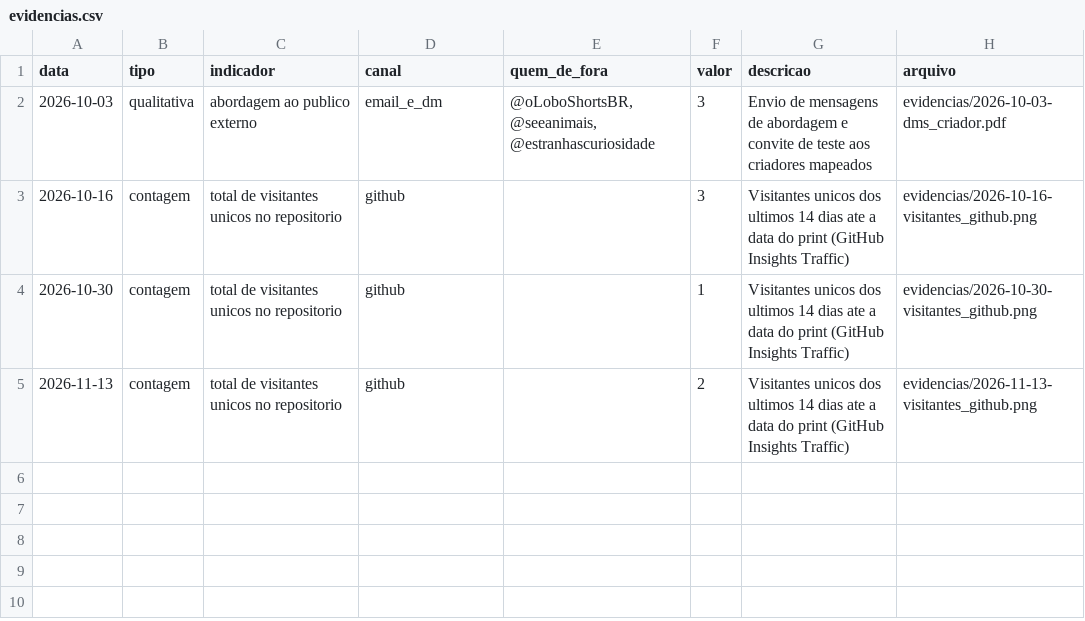
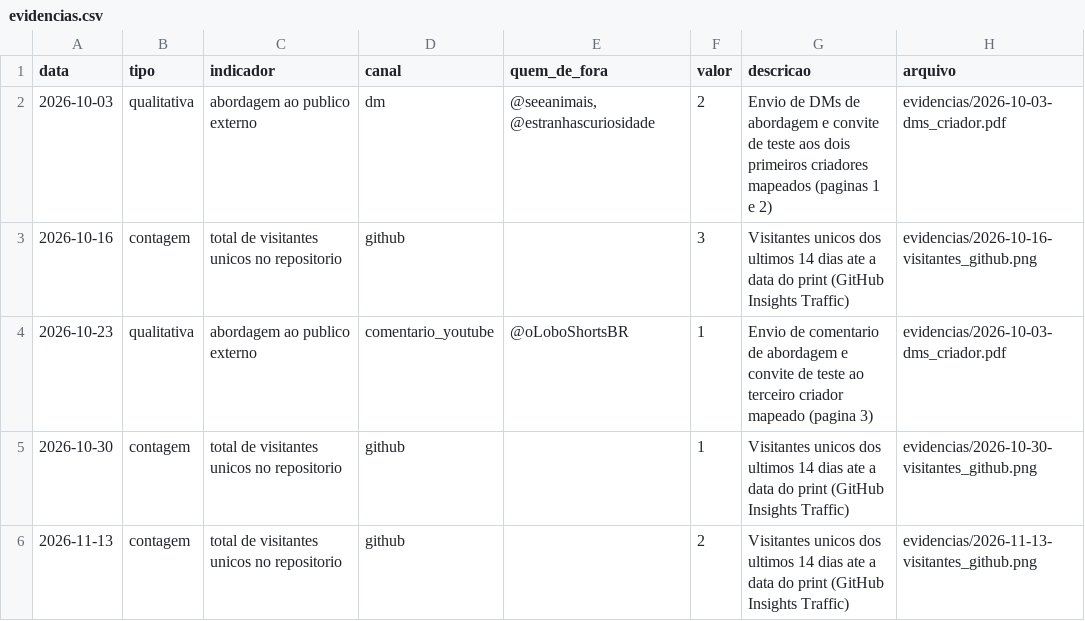
Before and after one commit to MatheusBernardino/API, a CSV file: evidencias.csv, drawn as a sheet.

Commit message:
docs(evidencias): separa datas de abordagem dos criadores em 03/10 e 23/10
Registra os dois primeiros contatos em 03/10 (paginas 1 e 2) e o terceiro contato (@oLoboShortsBR) em 23/10 (pagina 3).

```diff
--- a/evidencias.csv
+++ b/evidencias.csv
@@ -1,4 +1,5 @@
 data,tipo,indicador,canal,quem_de_fora,valor,descricao,arquivo
-2026-10-03,qualitativa,abordagem ao publico externo,email_e_dm,"@oLoboShortsBR, @seeanimais, @estranhascuriosidade",3,Envio de mensagens de abordagem e convite de teste aos criadores mapeados,evidencias/2026-10-03-dms_criador.pdf
+2026-10-03,qualitativa,abordagem ao publico externo,dm,"@seeanimais, @estranhascuriosidade",2,Envio de DMs de abordagem e convite de teste aos dois primeiros criadores mapeados (paginas 1 e 2),evidencias/2026-10-03-dms_criador.pdf
 2026-10-16,contagem,total de visitantes unicos no repositorio,github,,3,Visitantes unicos dos ultimos 14 dias ate a data do print (GitHub Insights Traffic),evidencias/2026-10-16-visitantes_github.png
+2026-10-23,qualitativa,abordagem ao publico externo,comentario_youtube,@oLoboShortsBR,1,Envio de comentario de abordagem e convite de teste ao terceiro criador mapeado (pagina 3),evidencias/2026-10-03-dms_criador.pdf
 2026-10-30,contagem,total de visitantes unicos no repositorio,github,,1,Visitantes unicos dos ultimos 14 dias ate a data do print (GitHub Insights Traffic),evidencias/2026-10-30-visitantes_github.png
```
